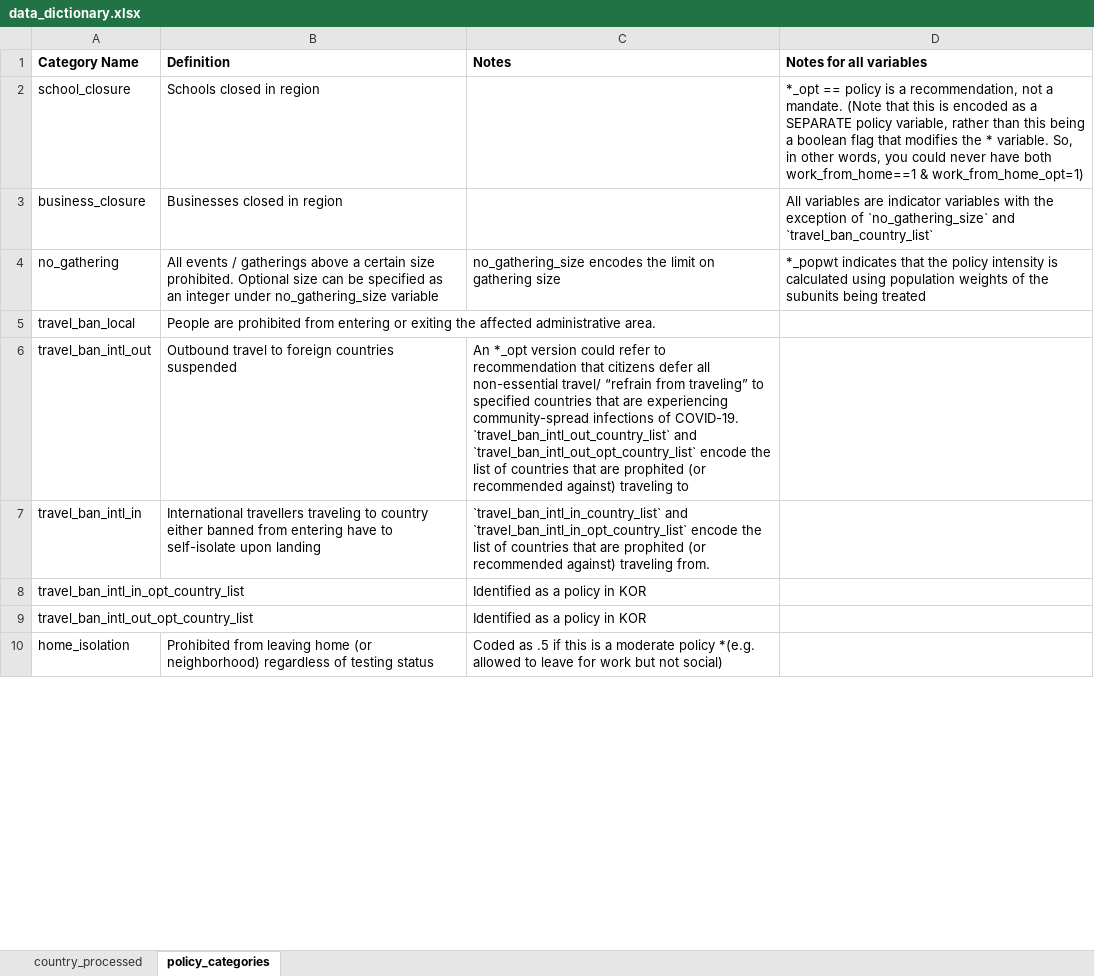
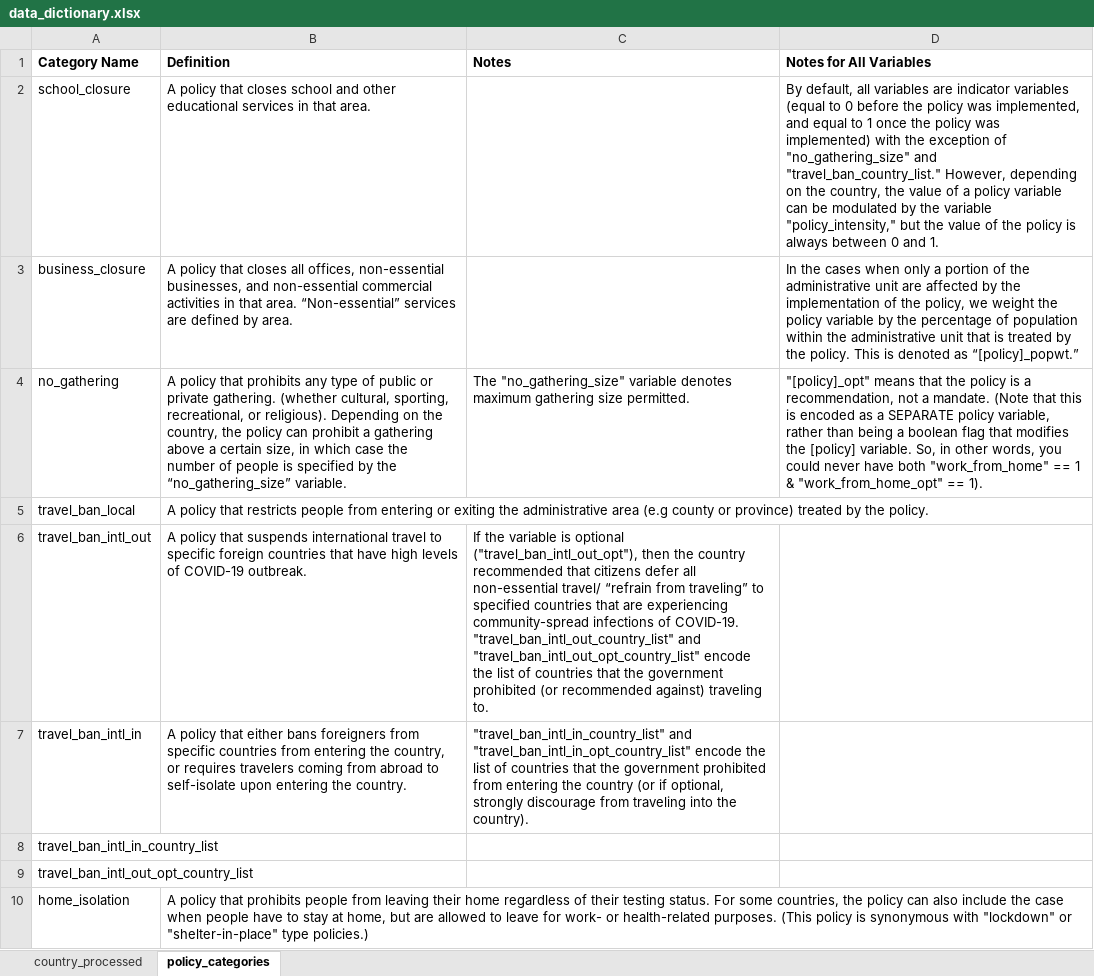
Before and after one commit to Global-Policy-Lab/gpl-covid, an Excel workbook: references/data_dictionary.xlsx, sheet policy_categories, drawn as a sheet; only a part is shown; values as stored, in another font and other column widths than the file's, no borders; charts and pictures not drawn; removed rows and columns are numbered as before the commit, all else as after; the diff covers the shown part only; the diff names each change by its address in the sheet, - before the commit and + after, or states it on an @@ line.

```diff
--- a/references/data_dictionary.xlsx (sheet policy_categories)
+++ b/references/data_dictionary.xlsx (sheet policy_categories)
-D1: Notes for all variables
+D1: Notes for All Variables
-B2 (Definition): Schools closed in region
+B2 (Definition): A policy that closes school and other educational services in that area.
-D2 (Notes for All Variables): *_opt == policy is a recommendation, not a mandate. (Note that this is encoded as a SEPARATE policy variable, rather than this being a boolean flag that modifies the * variable. So, in other words, you could never have both work_from_home==1 & work_from_home_opt=1)
+D2 (Notes for All Variables): By default, all variables are indicator variables (equal to 0 before the policy was implemented, and equal to 1 once the policy was implemented) with the exception of "no_gathering_size" and "travel_ban_country_list." However, depending on the country, the value of a policy variable can be modulated by the variable "policy_intensity," but the value of the policy is always between 0 and 1.
-B3 (Definition): Businesses closed in region
+B3 (Definition): A policy that closes all offices, non-essential businesses, and non-essential commercial activities in that area. “Non-essential” services are defined by area.
-D3 (Notes for All Variables): All variables are indicator variables with the exception of `no_gathering_size` and `travel_ban_country_list`
+D3 (Notes for All Variables): In the cases when only a portion of the administrative unit are affected by the implementation of the policy, we weight the policy variable by the percentage of population within the administrative unit that is treated by the policy. This is denoted as “[policy]_popwt.”
-B4 (Definition): All events / gatherings above a certain size prohibited. Optional size can be specified as an integer under no_gathering_size variable
+B4 (Definition): A policy that prohibits any type of public or private gathering. (whether cultural, sporting, recreational, or religious). Depending on the country, the policy can prohibit a gathering above a certain size, in which case the number of people is specified by the “no_gathering_size” variable.
-C4 (Notes): no_gathering_size encodes the limit on gathering size
+C4 (Notes): The "no_gathering_size" variable denotes maximum gathering size permitted.
-D4 (Notes for All Variables): *_popwt indicates that the policy intensity is calculated using population weights of the subunits being treated
+D4 (Notes for All Variables): "[policy]_opt" means that the policy is a recommendation, not a mandate. (Note that this is encoded as a SEPARATE policy variable, rather than being a boolean flag that modifies the [policy] variable. So, in other words, you could never have both "work_from_home" == 1 & "work_from_home_opt" == 1).
-B5 (Definition): People are prohibited from entering or exiting the affected administrative area.
+B5 (Definition): A policy that restricts people from entering or exiting the administrative area (e.g county or province) treated by the policy.
-B6 (Definition): Outbound travel to foreign countries suspended
+B6 (Definition): A policy that suspends international travel to specific foreign countries that have high levels of COVID-19 outbreak.
-C6 (Notes): An *_opt version could refer to recommendation that citizens defer all non-essential travel/ “refrain from traveling” to specified countries that are experiencing community-spread infections of COVID-19. `travel_ban_intl_out_country_list` and `travel_ban_intl_out_opt_country_list` encode the list of countries that are prophited (or recommended against) traveling to
+C6 (Notes): If the variable is optional ("travel_ban_intl_out_opt"), then the country recommended that citizens defer all non-essential travel/ “refrain from traveling” to specified countries that are experiencing community-spread infections of COVID-19. "travel_ban_intl_out_country_list" and "travel_ban_intl_out_opt_country_list" encode the list of countries that the government prohibited (or recommended against) traveling to.
-B7 (Definition): International travellers traveling to country either banned from entering have to self-isolate upon landing
+B7 (Definition): A policy that either bans foreigners from specific countries from entering the country, or requires travelers coming from abroad to self-isolate upon entering the country.
-C7 (Notes): `travel_ban_intl_in_country_list` and `travel_ban_intl_in_opt_country_list` encode the list of countries that are prophited (or recommended against) traveling from.
+C7 (Notes): "travel_ban_intl_in_country_list" and "travel_ban_intl_in_opt_country_list" encode the list of countries that the government prohibited from entering the country (or if optional, strongly discourage from traveling into the country).
-row 8: travel_ban_intl_in_opt_country_list |  | Identified as a policy in KOR
+row 8: travel_ban_intl_in_country_list
-C9 (Notes): Identified as a policy in KOR
+C9 (Notes): (empty)
-B10 (Definition): Prohibited from leaving home (or neighborhood) regardless of testing status
+B10 (Definition): A policy that prohibits people from leaving their home regardless of their testing status. For some countries, the policy can also include the case when people have to stay at home, but are allowed to leave for work- or health-related purposes. (This policy is synonymous with "lockdown" or "shelter-in-place" type policies.)
-C10 (Notes): Coded as .5 if this is a moderate policy *(e.g. allowed to leave for work but not social)
+C10 (Notes): (empty)
```
Also changed, not shown: 1 added row and 11 edited cells elsewhere in this sheet, sheet country_processed, 1 other file.
